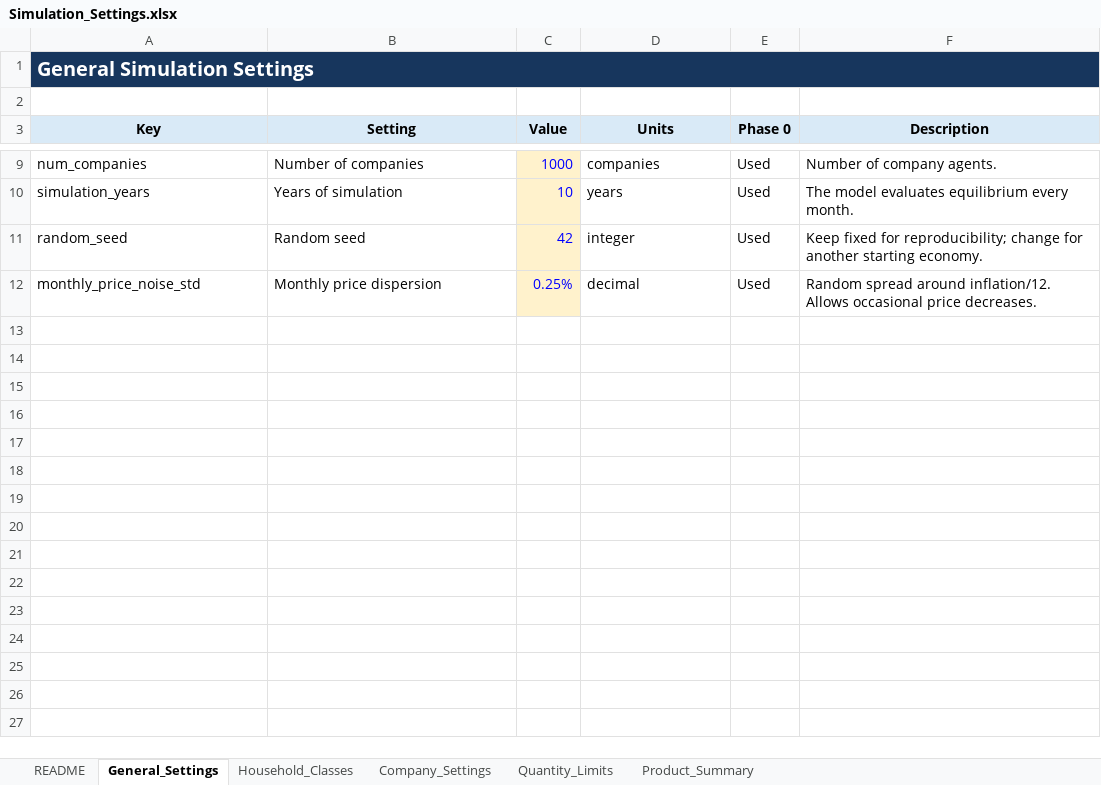
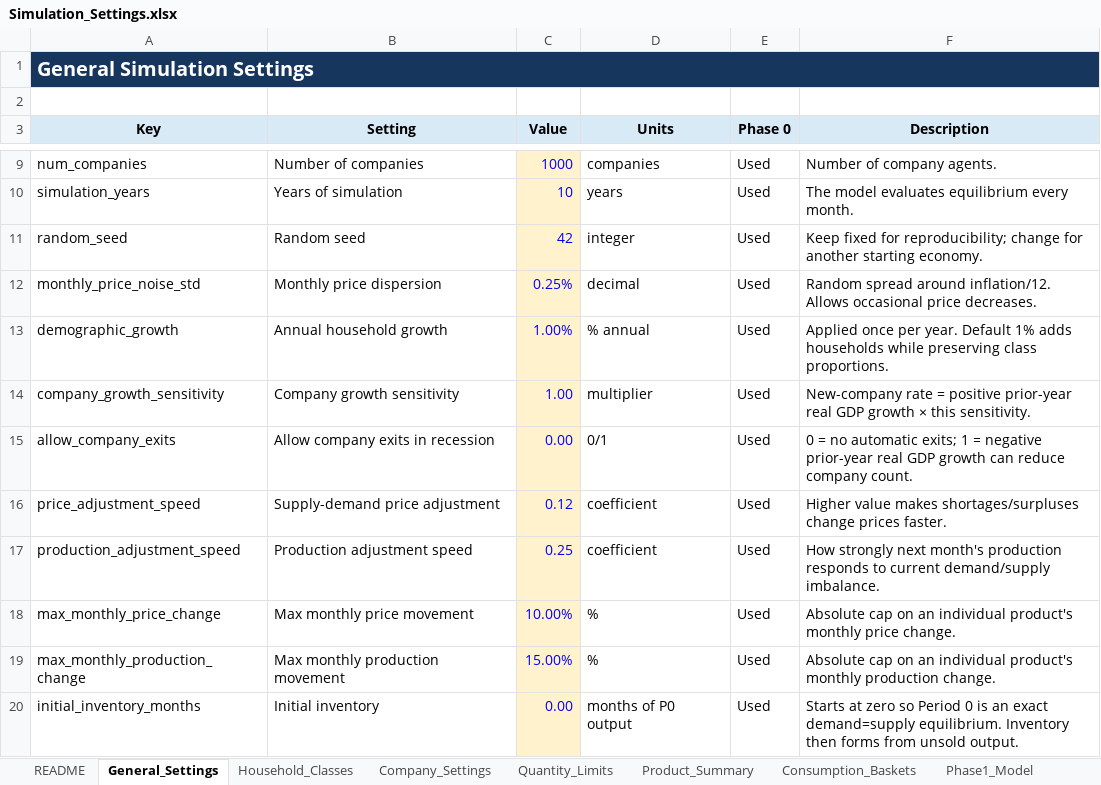
Before and after one commit to YuryDziatko/economic-market-simulator, an Excel workbook: data/Simulation_Settings.xlsx, sheet General_Settings, drawn as a sheet; only a part is shown, gaps mark what is left out; values as stored, in another font and other column widths than the file's, no borders; the diff names each change by its address in the sheet, - before the commit and + after, or states it on an @@ line.

Commit message:
Add Phase 1 household demand and supply-demand equilibrium

```diff
--- a/data/Simulation_Settings.xlsx (sheet General_Settings)
+++ b/data/Simulation_Settings.xlsx (sheet General_Settings)
+sheet tab: Consumption_Baskets
+sheet tab: Phase1_Model
+row 13: demographic_growth | Annual household growth | 1.00% | % annual | Used | Applied once per year. Default 1% adds households while preserving class proportions.
+row 14: company_growth_sensitivity | Company growth sensitivity | 1.00 | multiplier | Used | New-company rate = positive prior-year real GDP growth × this sensitivity.
+row 15: allow_company_exits | Allow company exits in recession | 0.00 | 0/1 | Used | 0 = no automatic exits; 1 = negative prior-year real GDP growth can reduce company count.
+row 16: price_adjustment_speed | Supply-demand price adjustment | 0.12 | coefficient | Used | Higher value makes shortages/surpluses change prices faster.
+row 17: production_adjustment_speed | Production adjustment speed | 0.25 | coefficient | Used | How strongly next month's production responds to current demand/supply imbalance.
+row 18: max_monthly_price_change | Max monthly price movement | 10.00% | % | Used | Absolute cap on an individual product's monthly price change.
+row 19: max_monthly_production_change | Max monthly production movement | 15.00% | % | Used | Absolute cap on an individual product's monthly production change.
+row 20: initial_inventory_months | Initial inventory | 0.00 | months of P0 output | Used | Starts at zero so Period 0 is an exact demand=supply equilibrium. Inventory then forms from unsold output.
```
Also changed, not shown: 5 other files.
